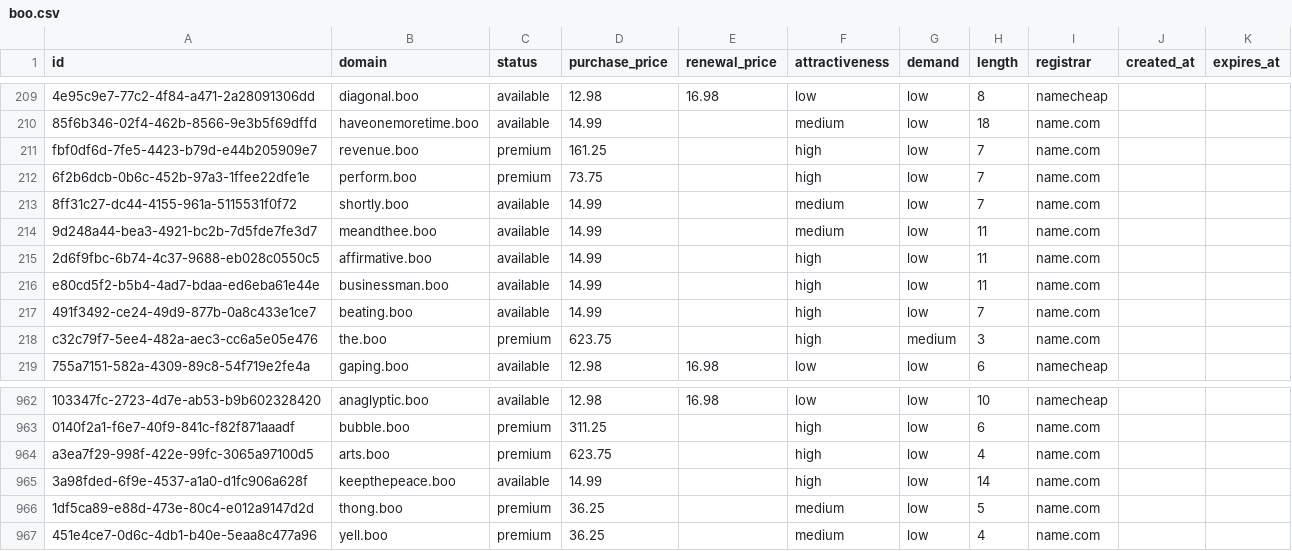
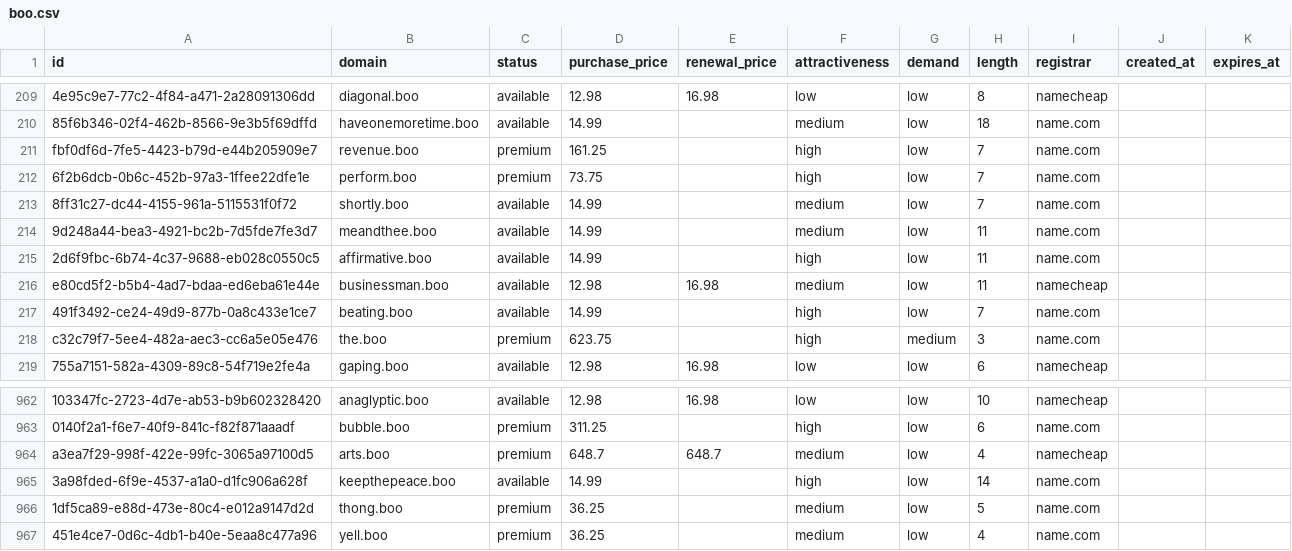
Before and after one commit to UniqueDomains/boo-oneword-domains, a CSV file: boo.csv, drawn as a sheet; only a part is shown, gaps mark what is left out; the diff names each change by its address in the sheet, - before the commit and + after, or states it on an @@ line.

Commit message:
Domains update

```diff
--- a/boo.csv
+++ b/boo.csv
-D216 (purchase_price): 14.99
+D216 (purchase_price): 12.98
-E216 (renewal_price): (empty)
+E216 (renewal_price): 16.98
-F216 (attractiveness): high
+F216 (attractiveness): medium
-I216 (registrar): name.com
+I216 (registrar): namecheap
-D964 (purchase_price): 623.75
+D964 (purchase_price): 648.7
-E964 (renewal_price): (empty)
+E964 (renewal_price): 648.7
-F964 (attractiveness): high
+F964 (attractiveness): medium
-I964 (registrar): name.com
+I964 (registrar): namecheap
```
Also changed, not shown: 4 other files.
